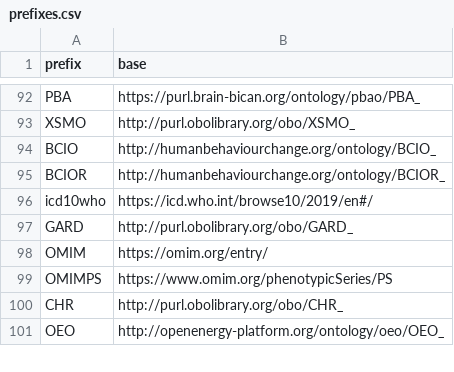
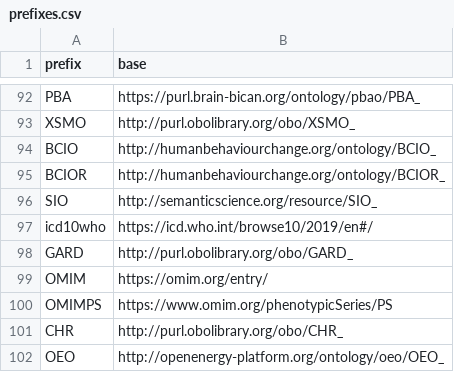
Before and after one commit to INCATools/semantic-sql, a CSV file: src/semsql/builder/prefixes/prefixes.csv, drawn as a sheet; only a part is shown, gaps mark what is left out; the diff names each change by its address in the sheet, - before the commit and + after, or states it on an @@ line.

Commit message:
Adding SIO.
See https://github.com/biopragmatics/bioregistry/issues/1394
for comments on prefix

```diff
--- a/src/semsql/builder/prefixes/prefixes.csv
+++ b/src/semsql/builder/prefixes/prefixes.csv
+row 96: SIO | http://semanticscience.org/resource/SIO_
```
Also changed, not shown: src/semsql/builder/prefixes/prefixes_local.csv, 2 other files.
